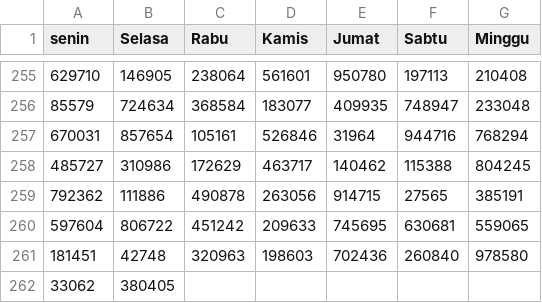
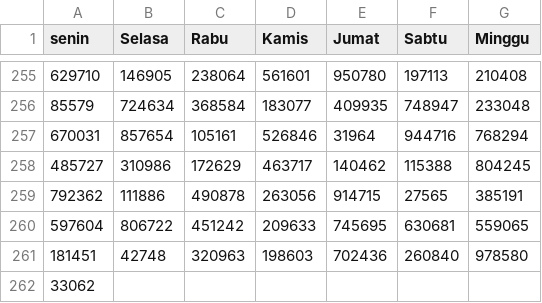
Before and after one commit to hadicangkring/belajar, a CSV file: a.csv, drawn as a sheet; only a part is shown, gaps mark what is left out; the diff names each change by its address in the sheet, - before the commit and + after, or states it on an @@ line.

Commit message:
Update a.csv

```diff
--- a/a.csv
+++ b/a.csv
-B262 (Selasa): 380405
+B262 (Selasa): (empty)
```
